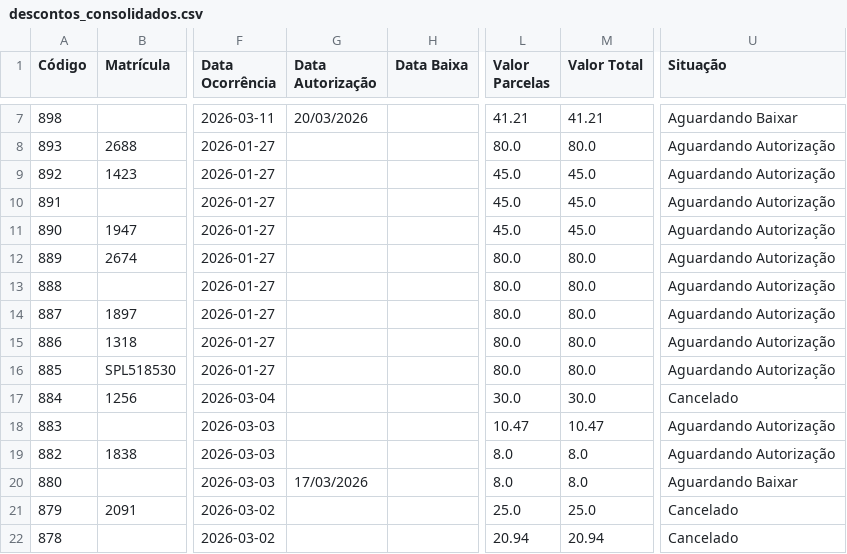
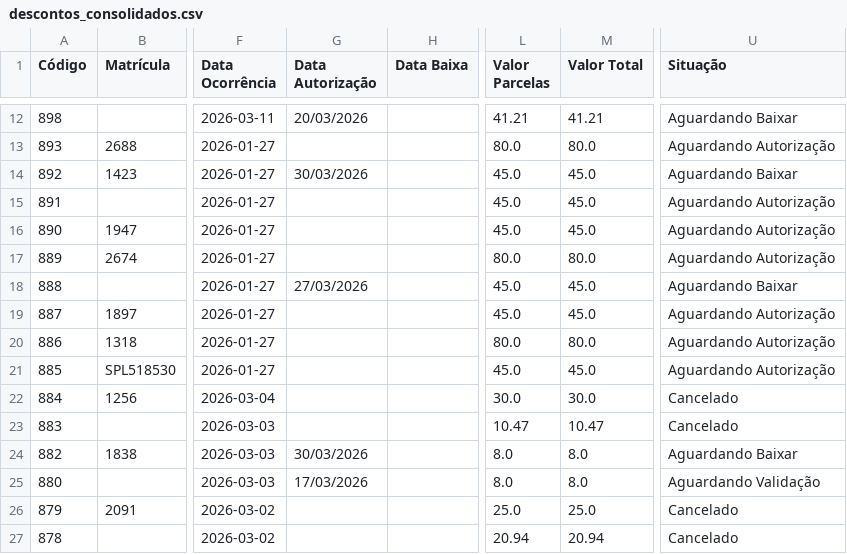
Before and after one commit to Sipel-Construcoes-LTDA/pipelines-python, a CSV file: descontos_seguranca/data/processed/descontos_consolidados.csv, drawn as a sheet; only a part is shown, gaps mark what is left out; addresses are those after the commit; the diff covers the shown part only; the diff names each change by its address in the sheet, - before the commit and + after, or states it on an @@ line.

Commit message:
feat: atualização na base de dados e corrigido .bat

```diff
--- a/descontos_seguranca/data/processed/descontos_consolidados.csv
+++ b/descontos_seguranca/data/processed/descontos_consolidados.csv
-G14 (Data Autorização): (empty)
+G14 (Data Autorização): 30/03/2026
-U14 (Situação): Aguardando Autorização
+U14 (Situação): Aguardando Baixar
-G18 (Data Autorização): (empty)
+G18 (Data Autorização): 27/03/2026
-L18:L19 (Valor Parcelas): 80.0
+L18:L19 (Valor Parcelas): 45.0
-M18:M19 (Valor Total): 80.0
+M18:M19 (Valor Total): 45.0
-U18 (Situação): Aguardando Autorização
+U18 (Situação): Aguardando Baixar
-L21 (Valor Parcelas): 80.0
+L21 (Valor Parcelas): 45.0
-M21 (Valor Total): 80.0
+M21 (Valor Total): 45.0
-U23 (Situação): Aguardando Autorização
+U23 (Situação): Cancelado
-G24 (Data Autorização): (empty)
+G24 (Data Autorização): 30/03/2026
-U24 (Situação): Aguardando Autorização
+U24 (Situação): Aguardando Baixar
-U25 (Situação): Aguardando Baixar
+U25 (Situação): Aguardando Validação
```
Also changed, not shown: 5 added rows and 5 edited cells elsewhere in this file, descontos_seguranca/data/auxiliary/aux_descontos.csv, 9 other files.
